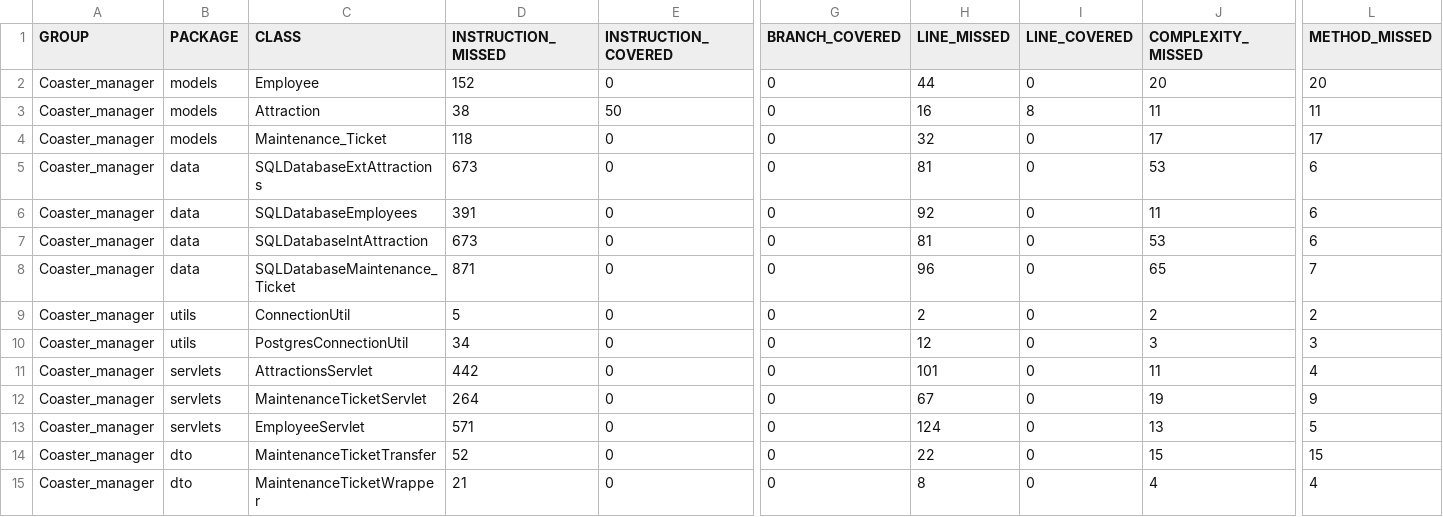
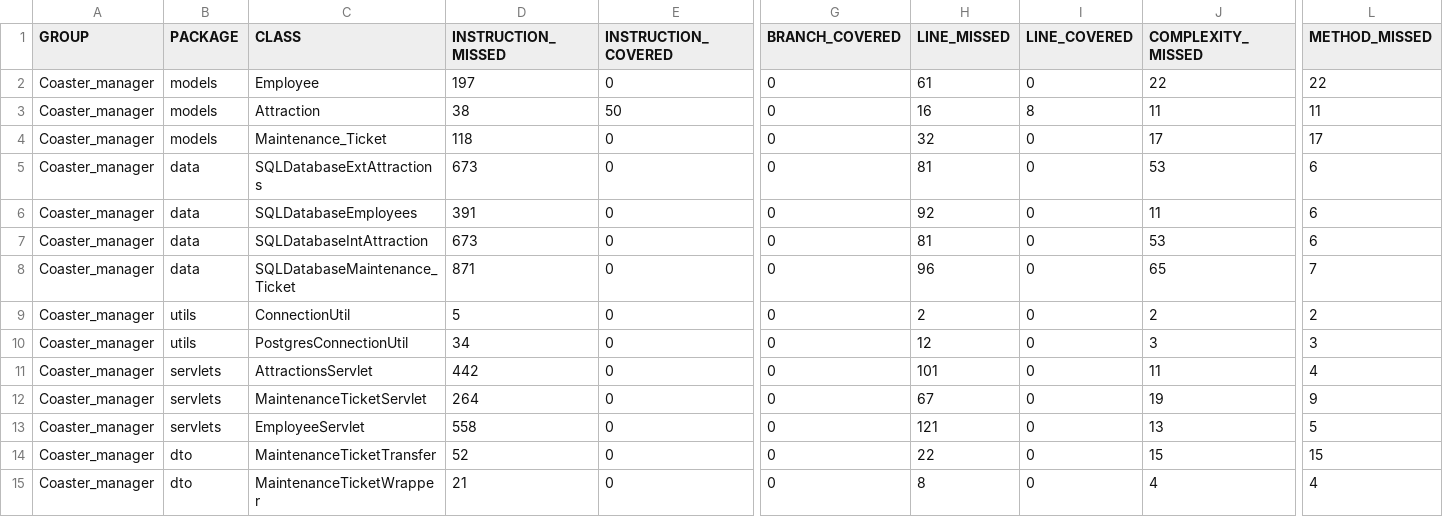
Before and after one commit to dlbroadwa/NewRevatureRepo, a CSV file: Coaster_manager/target/site/jacoco/jacoco.csv, drawn as a sheet; only a part is shown, gaps mark what is left out; the diff names each change by its address in the sheet, - before the commit and + after, or states it on an @@ line.

```diff
--- a/Coaster_manager/target/site/jacoco/jacoco.csv
+++ b/Coaster_manager/target/site/jacoco/jacoco.csv
-D2 (INSTRUCTION_MISSED): 152
+D2 (INSTRUCTION_MISSED): 197
-H2 (LINE_MISSED): 44
+H2 (LINE_MISSED): 61
-J2 (COMPLEXITY_MISSED): 20
+J2 (COMPLEXITY_MISSED): 22
-L2 (METHOD_MISSED): 20
+L2 (METHOD_MISSED): 22
-D13 (INSTRUCTION_MISSED): 571
+D13 (INSTRUCTION_MISSED): 558
-H13 (LINE_MISSED): 124
+H13 (LINE_MISSED): 121
```
Also changed, not shown: 19 other files.
